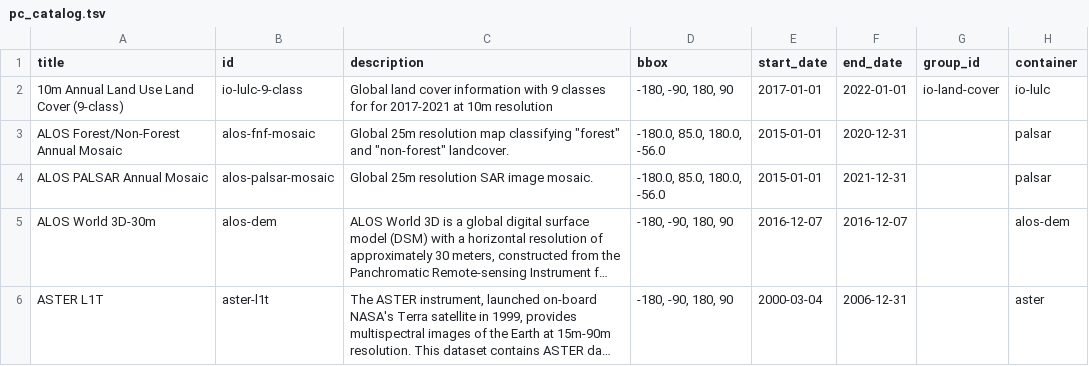
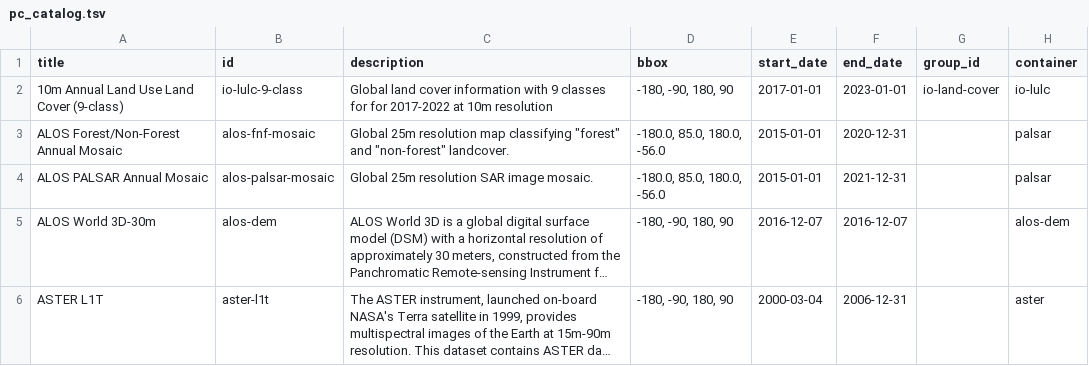
Before and after one commit to giswqs/Planetary-Computer-Catalog, a TSV file: pc_catalog.tsv, drawn as a sheet; only a part is shown; long unchanged cells end in …; the diff covers the shown part only; the diff names each change by its address in the sheet, - before the commit and + after, or states it on an @@ line.

```diff
--- a/pc_catalog.tsv
+++ b/pc_catalog.tsv
-C2 (description): …for for 2017-2021 at 10m…
+C2 (description): …for for 2017-2022 at 10m…
-F2 (end_date): 2022-01-01
+F2 (end_date): 2023-01-01
```
Also changed, not shown: 1 added row elsewhere in this file, 3 other files.
